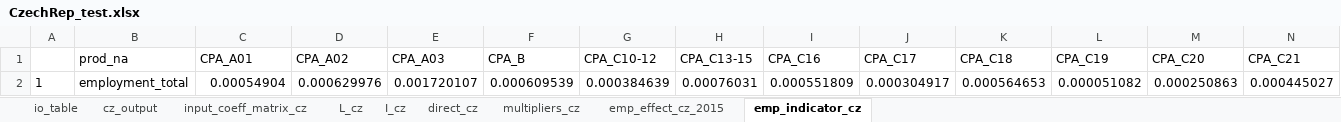
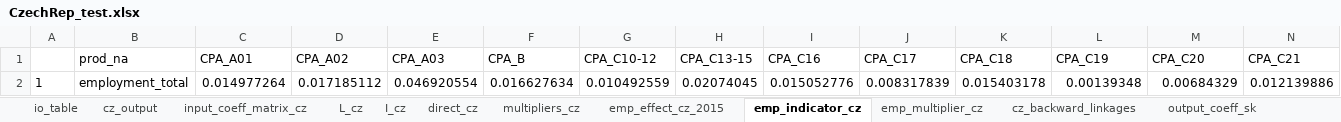
Before and after one commit to rOpenGov/iotables, an Excel workbook: not_included/CzechRep_test.xlsx, sheet emp_indicator_cz, drawn as a sheet; only a part is shown; values as stored, in another font and other column widths than the file's, no borders; removed rows and columns are numbered as before the commit, all else as after; rows hold the shown columns only; the diff names each change by its address in the sheet, - before the commit and + after, or states it on an @@ line.

```diff
--- a/not_included/CzechRep_test.xlsx (sheet emp_indicator_cz)
+++ b/not_included/CzechRep_test.xlsx (sheet emp_indicator_cz)
+sheet tab: emp_multiplier_cz
+sheet tab: cz_backward_linkages
+sheet tab: output_coeff_sk
-row 2: 1 | employment_total | 0.00054904 | 0.000629976 | 0.001720107 | 0.000609539 | 0.000384639 | 0.00076031 | 0.000551809 | 0.000304917 | 0.000564653 | 0.000051082 | 0.000250863 | 0.000445027
+row 2: 1 | employment_total | 0.014977264 | 0.017185112 | 0.046920554 | 0.016627634 | 0.010492559 | 0.02074045 | 0.015052776 | 0.008317839 | 0.015403178 | 0.00139348 | 0.00684329 | 0.012139886
```
Also changed, not shown: sheet io_table, sheet I_cz, sheet input_coeff_matrix_cz, sheet L_cz, sheet multipliers_cz, sheet direct_cz, 2 more sheets, other sheet tabs, 10 other files.
